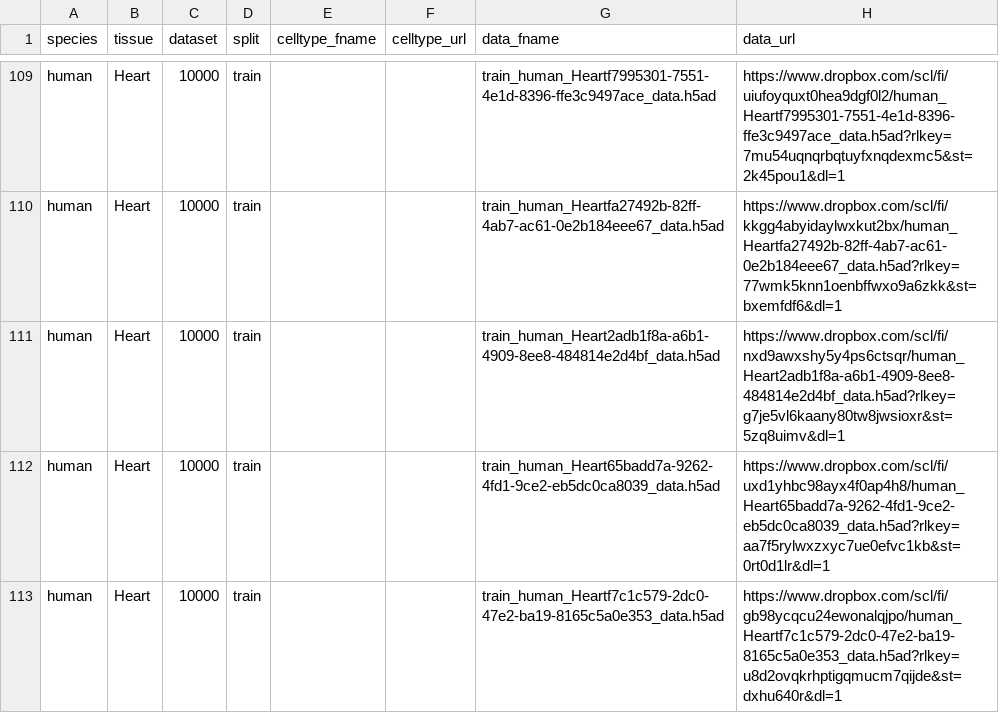
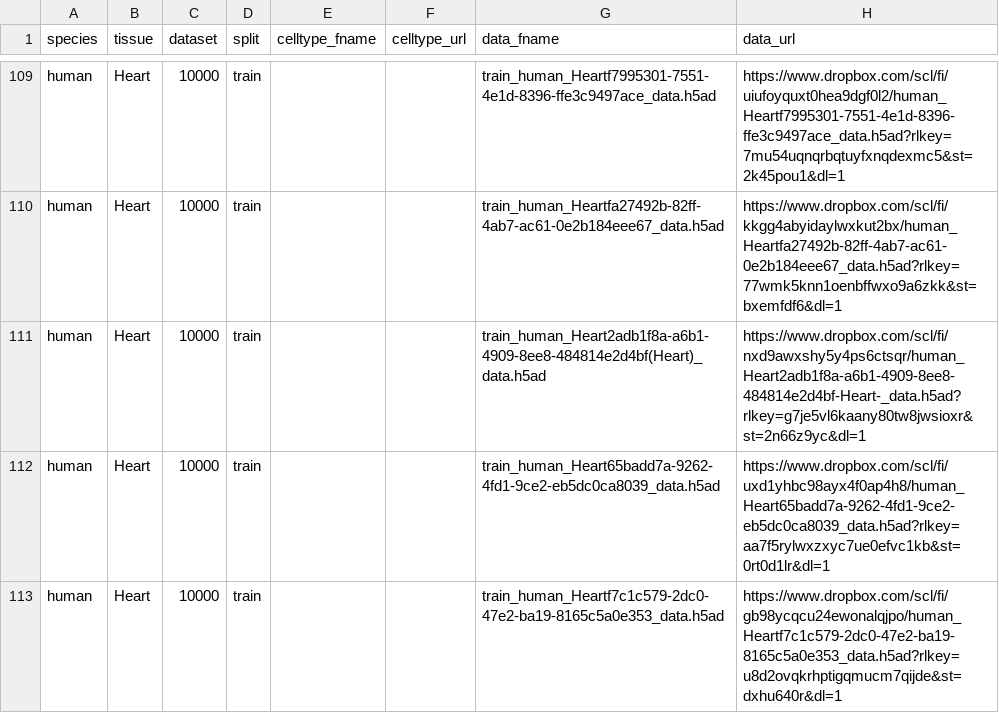
Before and after one commit to OmicsML/dance, a CSV file: dance/metadata/scdeepsort.csv, drawn as a sheet; only a part is shown, gaps mark what is left out.

Commit message:
update scdeepsort

```diff
--- a/dance/metadata/scdeepsort.csv
+++ b/dance/metadata/scdeepsort.csv
@@ -110,3 +110,3 @@ human,Heart,10000,train,,,train_human_Heartf7995301-7551-4e1d-8396-ffe3c9497ace_
 human,Heart,10000,train,,,train_human_Heartfa27492b-82ff-4ab7-ac61-0e2b184eee67_data.h5ad,https://www.dropbox.com/scl/fi/kkgg4abyidaylwxkut2bx/human_Heartfa27492b-82ff-4ab7-ac61-0e2b184eee67_data.h5ad?rlkey=77wmk5knn1oenbffwxo9a6zkk&st=bxemfdf6&dl=1
-human,Heart,10000,train,,,train_human_Heart2adb1f8a-a6b1-4909-8ee8-484814e2d4bf_data.h5ad,https://www.dropbox.com/scl/fi/nxd9awxshy5y4ps6ctsqr/human_Heart2adb1f8a-a6b1-4909-8ee8-484814e2d4bf_data.h5ad?rlkey=g7je5vl6kaany80tw8jwsioxr&st=5zq8uimv&dl=1
+human,Heart,10000,train,,,train_human_Heart2adb1f8a-a6b1-4909-8ee8-484814e2d4bf(Heart)_data.h5ad,https://www.dropbox.com/scl/fi/nxd9awxshy5y4ps6ctsqr/human_Heart2adb1f8a-a6b1-4909-8ee8-484814e2d4bf-Heart-_data.h5ad?rlkey=g7je5vl6kaany80tw8jwsioxr&st=2n66z9yc&dl=1
 human,Heart,10000,train,,,train_human_Heart65badd7a-9262-4fd1-9ce2-eb5dc0ca8039_data.h5ad,https://www.dropbox.com/scl/fi/uxd1yhbc98ayx4f0ap4h8/human_Heart65badd7a-9262-4fd1-9ce2-eb5dc0ca8039_data.h5ad?rlkey=aa7f5rylwxzxyc7ue0efvc1kb&st=0rt0d1lr&dl=1
```
